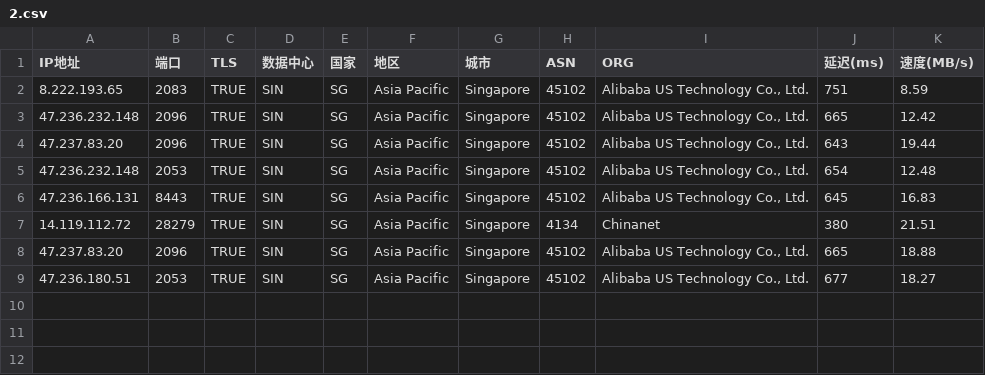
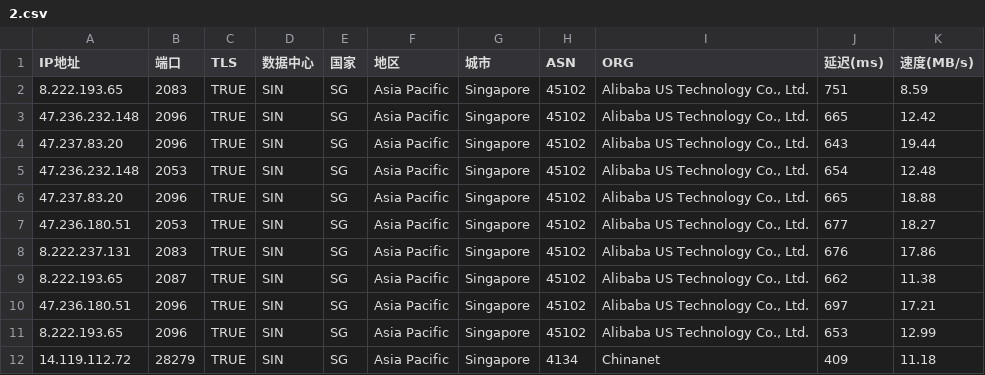
Before and after one commit to mmmOvO/m, a CSV file: 2.csv, drawn as a sheet.

```diff
--- a/2.csv
+++ b/2.csv
@@ -5,5 +5,8 @@
 47.236.232.148,2053,TRUE,SIN,SG,Asia Pacific,Singapore,45102,"Alibaba US Technology Co., Ltd.",654,12.48
-47.236.166.131,8443,TRUE,SIN,SG,Asia Pacific,Singapore,45102,"Alibaba US Technology Co., Ltd.",645,16.83
-14.119.112.72,28279,TRUE,SIN,SG,Asia Pacific,Singapore,4134,Chinanet,380,21.51
 47.237.83.20,2096,TRUE,SIN,SG,Asia Pacific,Singapore,45102,"Alibaba US Technology Co., Ltd.",665,18.88
 47.236.180.51,2053,TRUE,SIN,SG,Asia Pacific,Singapore,45102,"Alibaba US Technology Co., Ltd.",677,18.27
+8.222.237.131,2083,TRUE,SIN,SG,Asia Pacific,Singapore,45102,"Alibaba US Technology Co., Ltd.",676,17.86
+8.222.193.65,2087,TRUE,SIN,SG,Asia Pacific,Singapore,45102,"Alibaba US Technology Co., Ltd.",662,11.38
+47.236.180.51,2096,TRUE,SIN,SG,Asia Pacific,Singapore,45102,"Alibaba US Technology Co., Ltd.",697,17.21
+8.222.193.65,2096,TRUE,SIN,SG,Asia Pacific,Singapore,45102,"Alibaba US Technology Co., Ltd.",653,12.99
+14.119.112.72,28279,TRUE,SIN,SG,Asia Pacific,Singapore,4134,Chinanet,409,11.18
```
Also changed, not shown: 1.csv, 3.csv, 1 other file.
